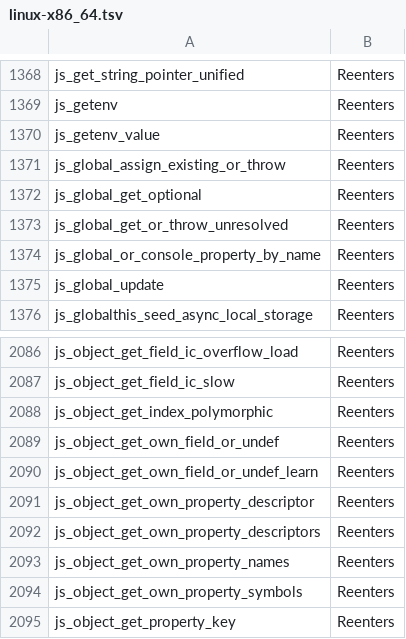
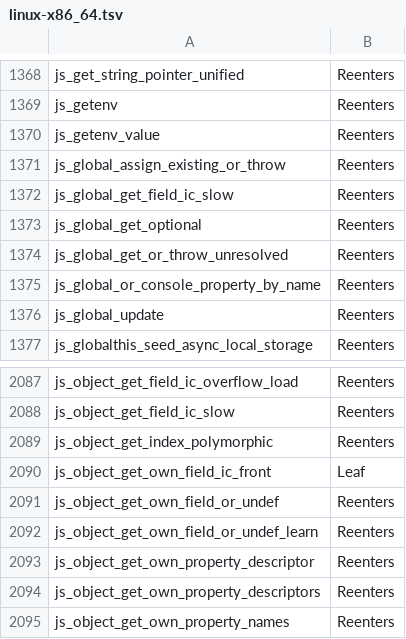
Before and after one commit to PerryTS/perry, a TSV file: crates/perry-codegen/src/gc_effects/linux-x86_64.tsv, drawn as a sheet; only a part is shown, gaps mark what is left out; the shorter side is filled out with more unchanged rows.

Commit message:
perf(runtime): shape-proven global reads and constructor classification (qs2)
Global reference calls and instanceof/constructor right-hand sides use the
existing shape proofs before any classification walk. Removes 185,000 hot
constructor classifications per Zod run (now 1, as on main) and repeated
lookup/header work in qs and tsc callbacks.

Instructions:u, n=5 off-lock: qs stringify -1.42%, qs parse -1.43%,
tsc -0.07%, Zod +0.16%, others flat. 33 gap tests, 27 moving-GC runs.

```diff
--- a/crates/perry-codegen/src/gc_effects/linux-x86_64.tsv
+++ b/crates/perry-codegen/src/gc_effects/linux-x86_64.tsv
@@ -1371,2 +1371,3 @@ js_getenv_value	Reenters
 js_global_assign_existing_or_throw	Reenters
+js_global_get_field_ic_slow	Reenters
 js_global_get_optional	Reenters
@@ -2088,2 +2089,3 @@ js_object_get_field_ic_slow	Reenters
 js_object_get_index_polymorphic	Reenters
+js_object_get_own_field_ic_front	Leaf
 js_object_get_own_field_or_undef	Reenters
```
Also changed, not shown: crates/perry-codegen/src/gc_effects/macos-aarch64.tsv, crates/perry-codegen/src/gc_effects/windows-x86_64.tsv, 33 other files.
